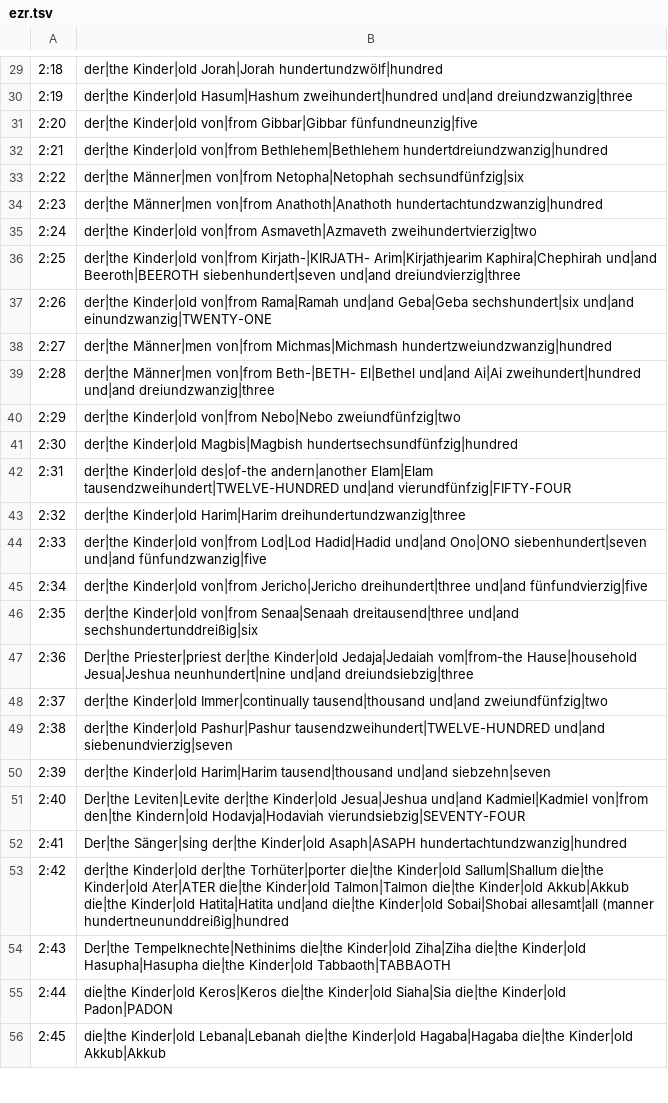
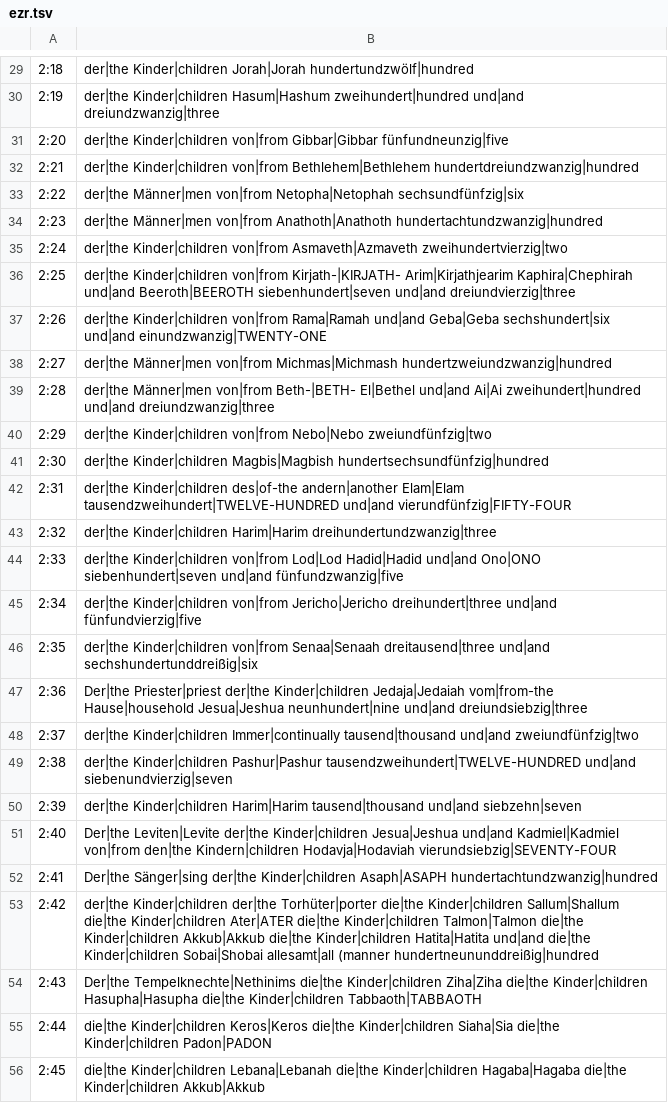
Before and after one commit to andrew-brook-rad/lexibridge, a TSV file: tools/interlinear/output/ezr.tsv, drawn as a sheet; only a part is shown, gaps mark what is left out; the diff covers the shown part only.

```diff
--- a/tools/interlinear/output/ezr.tsv
+++ b/tools/interlinear/output/ezr.tsv
@@ -29,28 +29,28 @@
-2:18	der|the Kinder|old Jorah|Jorah hundertundzwölf|hundred
-2:19	der|the Kinder|old Hasum|Hashum zweihundert|hundred und|and dreiundzwanzig|three
-2:20	der|the Kinder|old von|from Gibbar|Gibbar fünfundneunzig|five
-2:21	der|the Kinder|old von|from Bethlehem|Bethlehem hundertdreiundzwanzig|hundred
+2:18	der|the Kinder|children Jorah|Jorah hundertundzwölf|hundred
+2:19	der|the Kinder|children Hasum|Hashum zweihundert|hundred und|and dreiundzwanzig|three
+2:20	der|the Kinder|children von|from Gibbar|Gibbar fünfundneunzig|five
+2:21	der|the Kinder|children von|from Bethlehem|Bethlehem hundertdreiundzwanzig|hundred
 2:22	der|the Männer|men von|from Netopha|Netophah sechsundfünfzig|six
 2:23	der|the Männer|men von|from Anathoth|Anathoth hundertachtundzwanzig|hundred
-2:24	der|the Kinder|old von|from Asmaveth|Azmaveth zweihundertvierzig|two
-2:25	der|the Kinder|old von|from Kirjath-|KIRJATH- Arim|Kirjathjearim Kaphira|Chephirah und|and Beeroth|BEEROTH siebenhundert|seven und|and dreiundvierzig|three
-2:26	der|the Kinder|old von|from Rama|Ramah und|and Geba|Geba sechshundert|six und|and einundzwanzig|TWENTY-ONE
+2:24	der|the Kinder|children von|from Asmaveth|Azmaveth zweihundertvierzig|two
+2:25	der|the Kinder|children von|from Kirjath-|KIRJATH- Arim|Kirjathjearim Kaphira|Chephirah und|and Beeroth|BEEROTH siebenhundert|seven und|and dreiundvierzig|three
+2:26	der|the Kinder|children von|from Rama|Ramah und|and Geba|Geba sechshundert|six und|and einundzwanzig|TWENTY-ONE
 2:27	der|the Männer|men von|from Michmas|Michmash hundertzweiundzwanzig|hundred
 2:28	der|the Männer|men von|from Beth-|BETH- El|Bethel und|and Ai|Ai zweihundert|hundred und|and dreiundzwanzig|three
-2:29	der|the Kinder|old von|from Nebo|Nebo zweiundfünfzig|two
-2:30	der|the Kinder|old Magbis|Magbish hundertsechsundfünfzig|hundred
-2:31	der|the Kinder|old des|of-the andern|another Elam|Elam tausendzweihundert|TWELVE-HUNDRED und|and vierundfünfzig|FIFTY-FOUR
-2:32	der|the Kinder|old Harim|Harim dreihundertundzwanzig|three
-2:33	der|the Kinder|old von|from Lod|Lod Hadid|Hadid und|and Ono|ONO siebenhundert|seven und|and fünfundzwanzig|five
-2:34	der|the Kinder|old von|from Jericho|Jericho dreihundert|three und|and fünfundvierzig|five
-2:35	der|the Kinder|old von|from Senaa|Senaah dreitausend|three und|and sechshundertunddreißig|six
-2:36	Der|the Priester|priest der|the Kinder|old Jedaja|Jedaiah vom|from-the Hause|household Jesua|Jeshua neunhundert|nine und|and dreiundsiebzig|three
-2:37	der|the Kinder|old Immer|continually tausend|thousand und|and zweiundfünfzig|two
-2:38	der|the Kinder|old Pashur|Pashur tausendzweihundert|TWELVE-HUNDRED und|and siebenundvierzig|seven
-2:39	der|the Kinder|old Harim|Harim tausend|thousand und|and siebzehn|seven
-2:40	Der|the Leviten|Levite der|the Kinder|old Jesua|Jeshua und|and Kadmiel|Kadmiel von|from den|the Kindern|old Hodavja|Hodaviah vierundsiebzig|SEVENTY-FOUR
-2:41	Der|the Sänger|sing der|the Kinder|old Asaph|ASAPH hundertachtundzwanzig|hundred
-2:42	der|the Kinder|old der|the Torhüter|porter die|the Kinder|old Sallum|Shallum die|the Kinder|old Ater|ATER die|the Kinder|old Talmon|Talmon die|the Kinder|old Akkub|Akkub die|the Kinder|old Hatita|Hatita und|and die|the Kinder|old Sobai|Shobai allesamt|all (manner hundertneununddreißig|hundred
-2:43	Der|the Tempelknechte|Nethinims die|the Kinder|old Ziha|Ziha die|the Kinder|old Hasupha|Hasupha die|the Kinder|old Tabbaoth|TABBAOTH
-2:44	die|the Kinder|old Keros|Keros die|the Kinder|old Siaha|Sia die|the Kinder|old Padon|PADON
-2:45	die|the Kinder|old Lebana|Lebanah die|the Kinder|old Hagaba|Hagaba die|the Kinder|old Akkub|Akkub
+2:29	der|the Kinder|children von|from Nebo|Nebo zweiundfünfzig|two
+2:30	der|the Kinder|children Magbis|Magbish hundertsechsundfünfzig|hundred
+2:31	der|the Kinder|children des|of-the andern|another Elam|Elam tausendzweihundert|TWELVE-HUNDRED und|and vierundfünfzig|FIFTY-FOUR
+2:32	der|the Kinder|children Harim|Harim dreihundertundzwanzig|three
+2:33	der|the Kinder|children von|from Lod|Lod Hadid|Hadid und|and Ono|ONO siebenhundert|seven und|and fünfundzwanzig|five
+2:34	der|the Kinder|children von|from Jericho|Jericho dreihundert|three und|and fünfundvierzig|five
+2:35	der|the Kinder|children von|from Senaa|Senaah dreitausend|three und|and sechshundertunddreißig|six
+2:36	Der|the Priester|priest der|the Kinder|children Jedaja|Jedaiah vom|from-the Hause|household Jesua|Jeshua neunhundert|nine und|and dreiundsiebzig|three
+2:37	der|the Kinder|children Immer|continually tausend|thousand und|and zweiundfünfzig|two
+2:38	der|the Kinder|children Pashur|Pashur tausendzweihundert|TWELVE-HUNDRED und|and siebenundvierzig|seven
+2:39	der|the Kinder|children Harim|Harim tausend|thousand und|and siebzehn|seven
+2:40	Der|the Leviten|Levite der|the Kinder|children Jesua|Jeshua und|and Kadmiel|Kadmiel von|from den|the Kindern|children Hodavja|Hodaviah vierundsiebzig|SEVENTY-FOUR
+2:41	Der|the Sänger|sing der|the Kinder|children Asaph|ASAPH hundertachtundzwanzig|hundred
+2:42	der|the Kinder|children der|the Torhüter|porter die|the Kinder|children Sallum|Shallum die|the Kinder|children Ater|ATER die|the Kinder|children Talmon|Talmon die|the Kinder|children Akkub|Akkub die|the Kinder|children Hatita|Hatita und|and die|the Kinder|children Sobai|Shobai allesamt|all (manner hundertneununddreißig|hundred
+2:43	Der|the Tempelknechte|Nethinims die|the Kinder|children Ziha|Ziha die|the Kinder|children Hasupha|Hasupha die|the Kinder|children Tabbaoth|TABBAOTH
+2:44	die|the Kinder|children Keros|Keros die|the Kinder|children Siaha|Sia die|the Kinder|children Padon|PADON
+2:45	die|the Kinder|children Lebana|Lebanah die|the Kinder|children Hagaba|Hagaba die|the Kinder|children Akkub|Akkub
```
Also changed, not shown: 123 edited cells elsewhere in this file, 1 other file.
